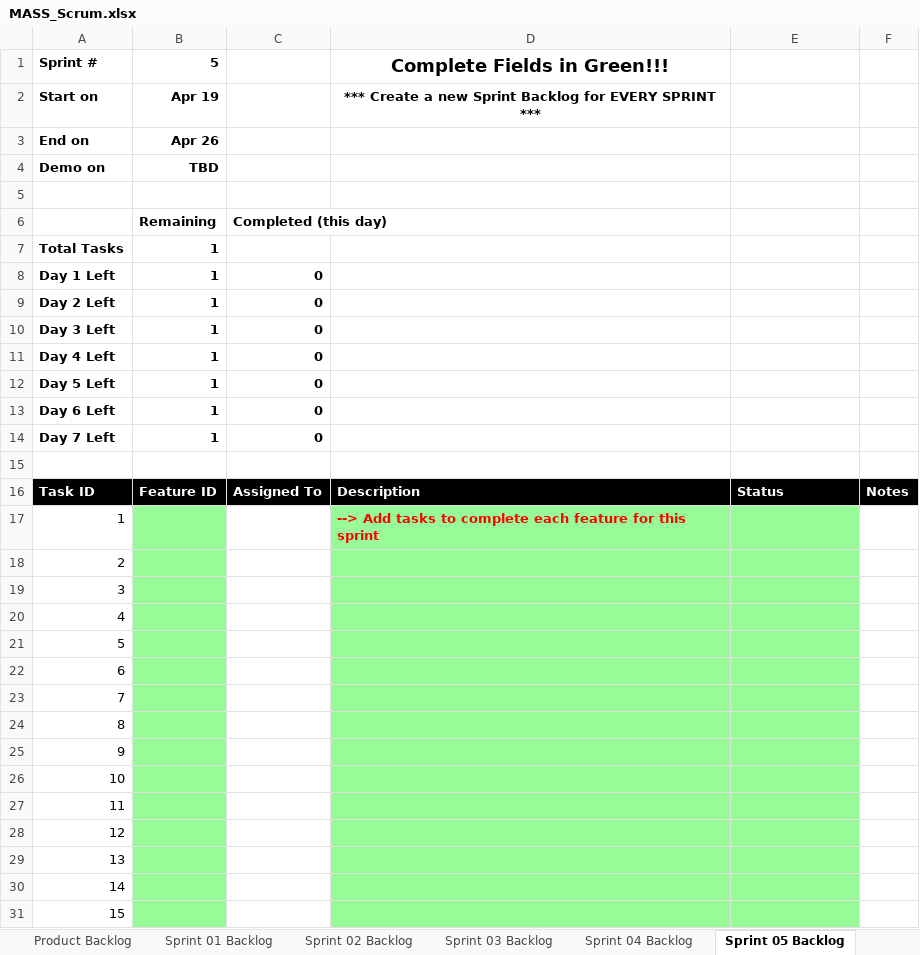
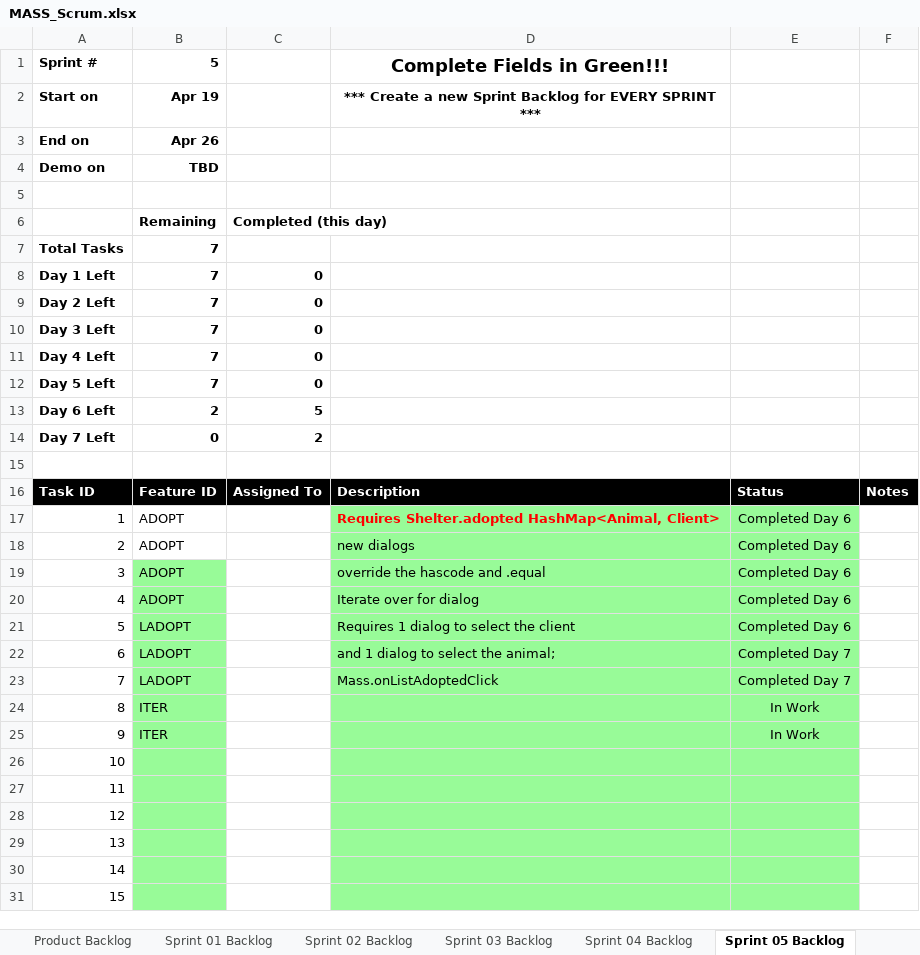
Before and after one commit to bipinshr/Mav-s-Animal-Shelter, an Excel workbook: P11/docs/MASS_Scrum.xlsx, sheet Sprint 05 Backlog, drawn as a sheet; only a part is shown; values as stored, in another font and other column widths than the file's, no borders; charts and pictures not drawn; the diff names each change by its address in the sheet, - before the commit and + after, or states it on an @@ line.

Commit message:
Sprint 05

```diff
--- a/P11/docs/MASS_Scrum.xlsx (sheet Sprint 05 Backlog)
+++ b/P11/docs/MASS_Scrum.xlsx (sheet Sprint 05 Backlog)
-B7:B12: 1
+B7:B12: 7
-B13: 1
+B13: 2
-C13: 0
+C13: 5
-B14: 1
+B14: 0
-C14: 0
+C14: 2
-B17:B20: (empty)
+B17:B20: ADOPT
-B17:B18 fill: #98FB98
+B17:B18 fill: none
-D17: --> Add tasks to complete each feature for this sprint
+D17: Requires Shelter.adopted HashMap<Animal, Client>
-E17:E21: (empty)
+E17:E21: Completed Day 6
-D18: (empty)
+D18: new dialogs
-D19: (empty)
+D19: override the hascode and .equal
-D20: (empty)
+D20: Iterate over for dialog
-B21:B23: (empty)
+B21:B23: LADOPT
-D21: (empty)
+D21: Requires 1 dialog to select the client
-D22: (empty)
+D22: and 1 dialog to select the animal;
-E22:E23: (empty)
+E22:E23: Completed Day 7
-D23: (empty)
+D23: Mass.onListAdoptedClick
-B24:B25: (empty)
+B24:B25: ITER
-E24:E25: (empty)
+E24:E25: In Work
```
Also changed, not shown: sheet Product Backlog, charts or pictures, 5 other files.
